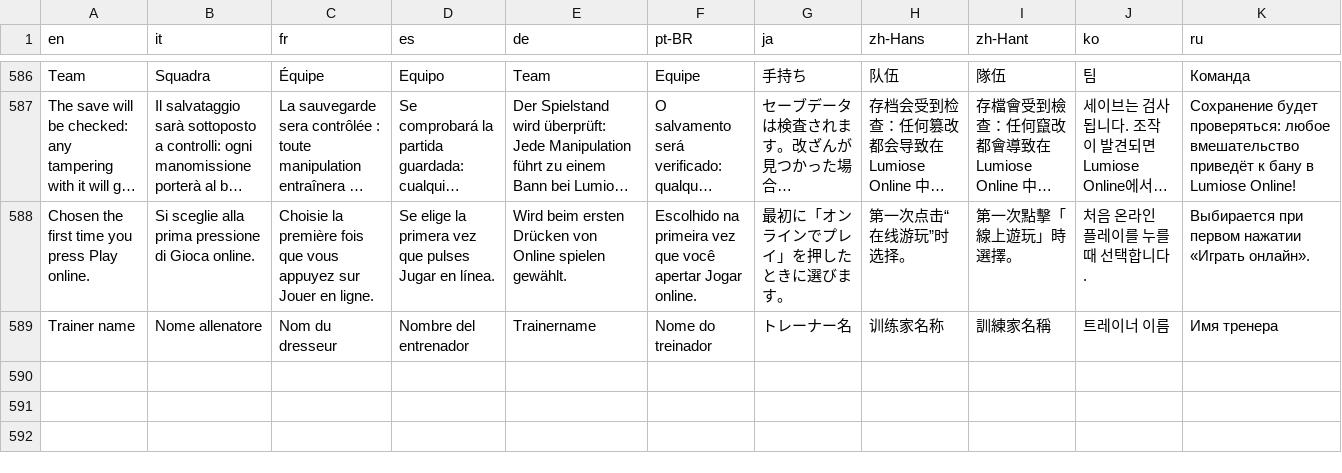
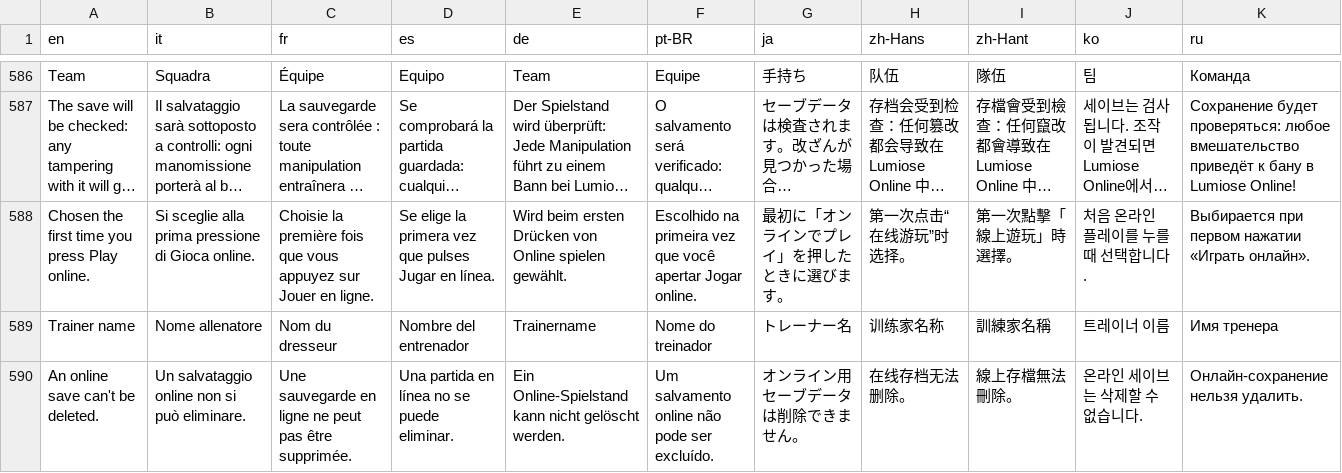
Before and after one commit to lucabravi/MonZaMac, a TSV file: i18n/translations.tsv, drawn as a sheet; only a part is shown, gaps mark what is left out; long unchanged cells end in …; the diff names each change by its address in the sheet, - before the commit and + after, or states it on an @@ line.

Commit message:
An online save can't be deleted from the app

```diff
--- a/i18n/translations.tsv
+++ b/i18n/translations.tsv
+row 590: An online save can't be deleted. | Un salvataggio online non si può eliminare. | Une sauvegarde en ligne ne peut pas être supprimée. | Una partida en línea no se puede eliminar. | Ein Online-Spielstand kann nicht gelöscht werden. | Um salvamento online não pode ser excluído. | オンライン用セーブデータは削除できません。 | 在线存档无法删除。 | 線上存檔無法刪除。 | 온라인 세이브는 삭제할 수 없습니다. | Онлайн-сохранение нельзя удалить.
```
Also changed, not shown: i18n/catalog/de.tsv, i18n/catalog/fr.tsv, 15 other files.
